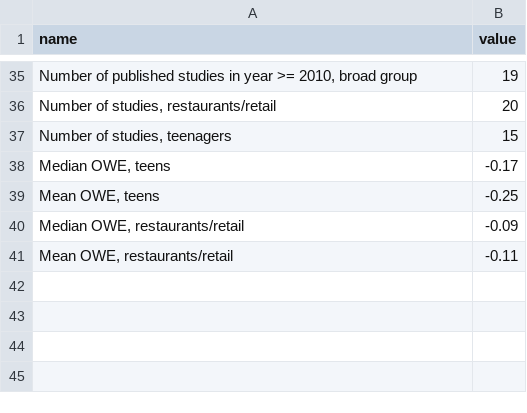
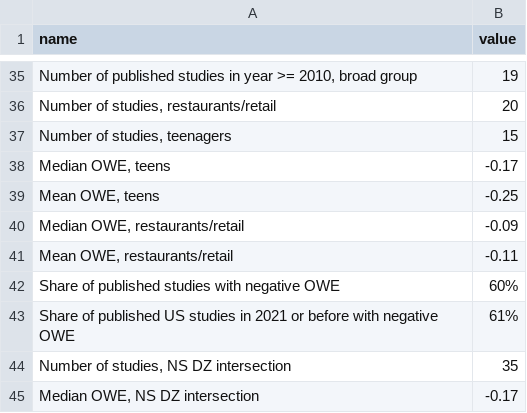
Before and after one commit to Economic/owe_review, a CSV file: docs/paper_stats.csv, drawn as a sheet; only a part is shown, gaps mark what is left out; the diff names each change by its address in the sheet, - before the commit and + after, or states it on an @@ line.

```diff
--- a/docs/paper_stats.csv
+++ b/docs/paper_stats.csv
+row 42: Share of published studies with negative OWE | 60%
+row 43: Share of published US studies in 2021 or before with negative OWE | 61%
+row 44: Number of studies, NS DZ intersection | 35
+row 45: Median OWE, NS DZ intersection | -0.17
```
Also changed, not shown: 9 other files.
